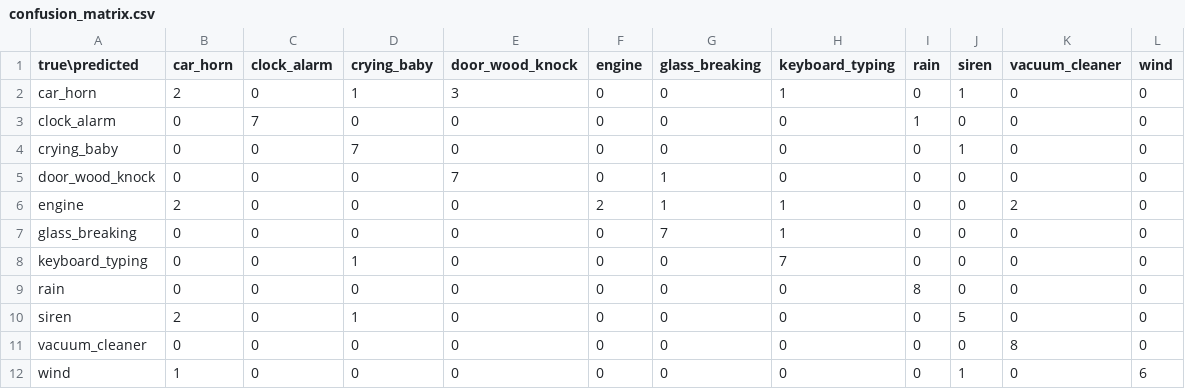
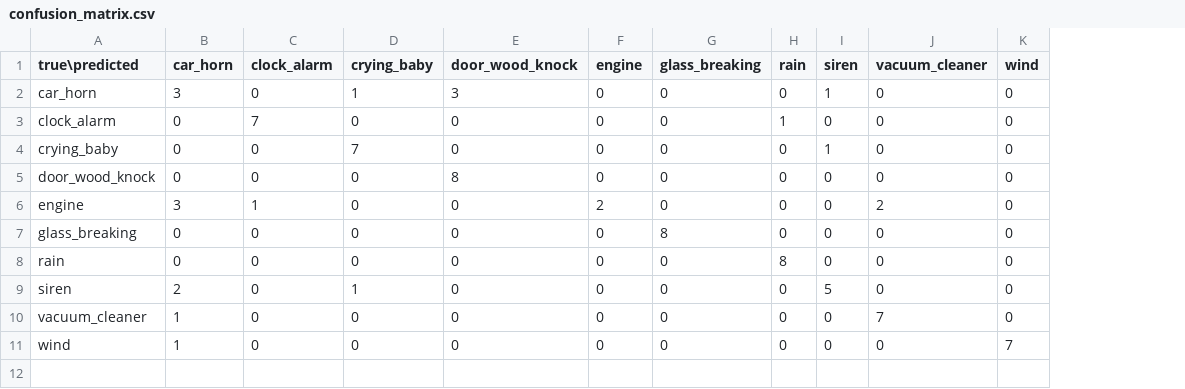
Before and after one commit to joakles19/Datathon, a CSV file: reports/confusion_matrix.csv, drawn as a sheet; removed rows and columns are numbered as before the commit, all else as after; the diff names each change by its address in the sheet, - before the commit and + after, or states it on an @@ line.

```diff
--- a/reports/confusion_matrix.csv
+++ b/reports/confusion_matrix.csv
-column H (keyboard_typing), rows 2-7: 1 | 0 | 0 | 0 | 1 | 1; rows 9-12: all 0
-B2 (car_horn): 2
+B2 (car_horn): 3
-E5 (door_wood_knock): 7
+E5 (door_wood_knock): 8
-G5:G6 (glass_breaking): 1
+G5:G6 (glass_breaking): 0
-B6 (car_horn): 2
+B6 (car_horn): 3
-C6 (clock_alarm): 0
+C6 (clock_alarm): 1
-G7 (glass_breaking): 7
+G7 (glass_breaking): 8
-row 8: keyboard_typing | 0 | 0 | 1 | 0 | 0 | 0 | 7 | 0 | 0 | 0 | 0
-B10 (car_horn): 0
+B10 (car_horn): 1
-J10 (vacuum_cleaner): 8
+J10 (vacuum_cleaner): 7
-I11 (siren): 1
+I11 (siren): 0
-K11 (wind): 6
+K11 (wind): 7
```
Also changed, not shown: reports/fold4_predictions.csv, reports/training_manifest.csv, 14 other files.
